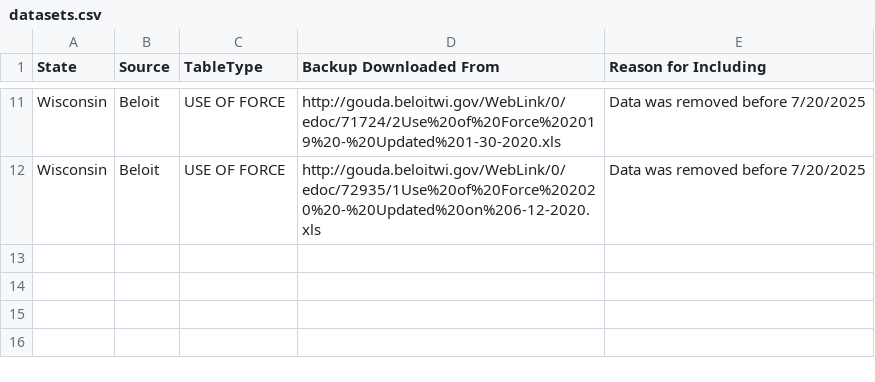
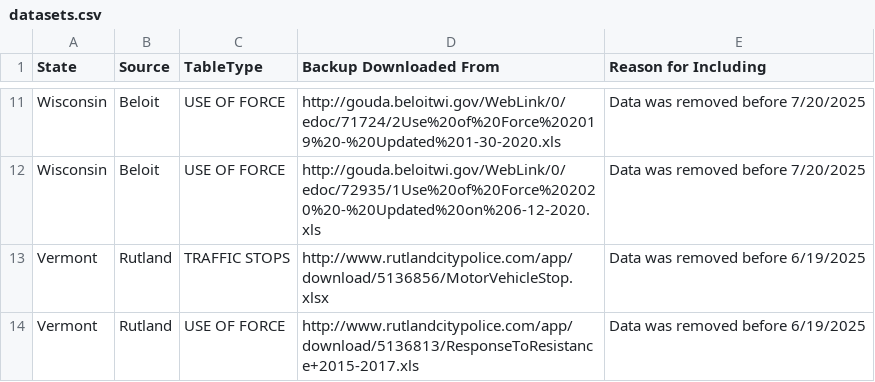
Before and after one commit to openpolicedata/opd-datasets, a CSV file: data/datasets.csv, drawn as a sheet; only a part is shown, gaps mark what is left out.

Commit message:
Adding Rutland, VA

```diff
--- a/data/datasets.csv
+++ b/data/datasets.csv
@@ -12 +12,3 @@ Wisconsin,Beloit,USE OF FORCE,http://gouda.beloitwi.gov/WebLink/0/edoc/71724/2Us
 Wisconsin,Beloit,USE OF FORCE,http://gouda.beloitwi.gov/WebLink/0/edoc/72935/1Use%20of%20Force%202020%20-%20Updated%20on%206-12-2020.xls,Data was removed before 7/20/2025
+Vermont,Rutland,TRAFFIC STOPS,http://www.rutlandcitypolice.com/app/download/5136856/MotorVehicleStop.xlsx,Data was removed before 6/19/2025
+Vermont,Rutland,USE OF FORCE,http://www.rutlandcitypolice.com/app/download/5136813/ResponseToResistance+2015-2017.xls,Data was removed before 6/19/2025
```
Also changed, not shown: 2 other files.
